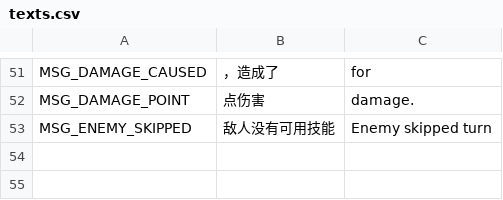
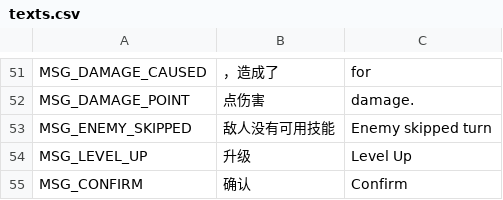
Before and after one commit to yifan-lee/ATB_Tower_Climber, a CSV file: locale/texts.csv, drawn as a sheet; only a part is shown, gaps mark what is left out; the diff names each change by its address in the sheet, - before the commit and + after, or states it on an @@ line.

```diff
--- a/locale/texts.csv
+++ b/locale/texts.csv
+row 54: MSG_LEVEL_UP | 升级 | Level Up
+row 55: MSG_CONFIRM | 确认 | Confirm
```
Also changed, not shown: 15 other files.
